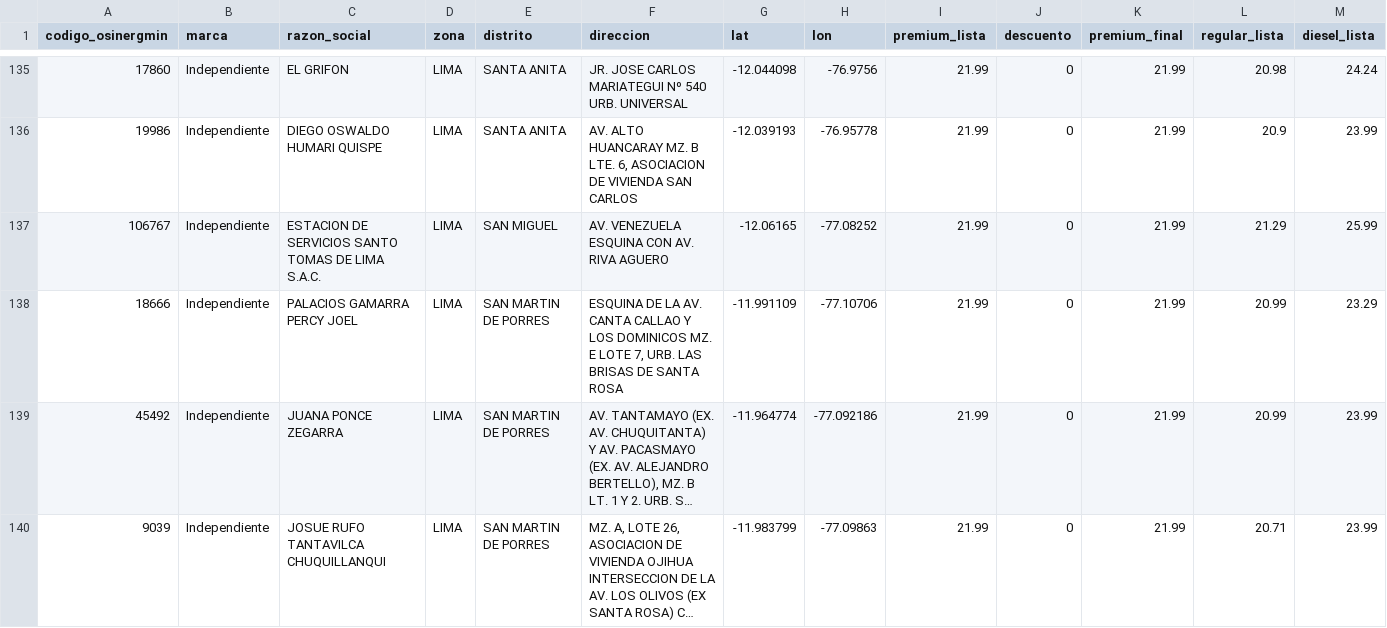
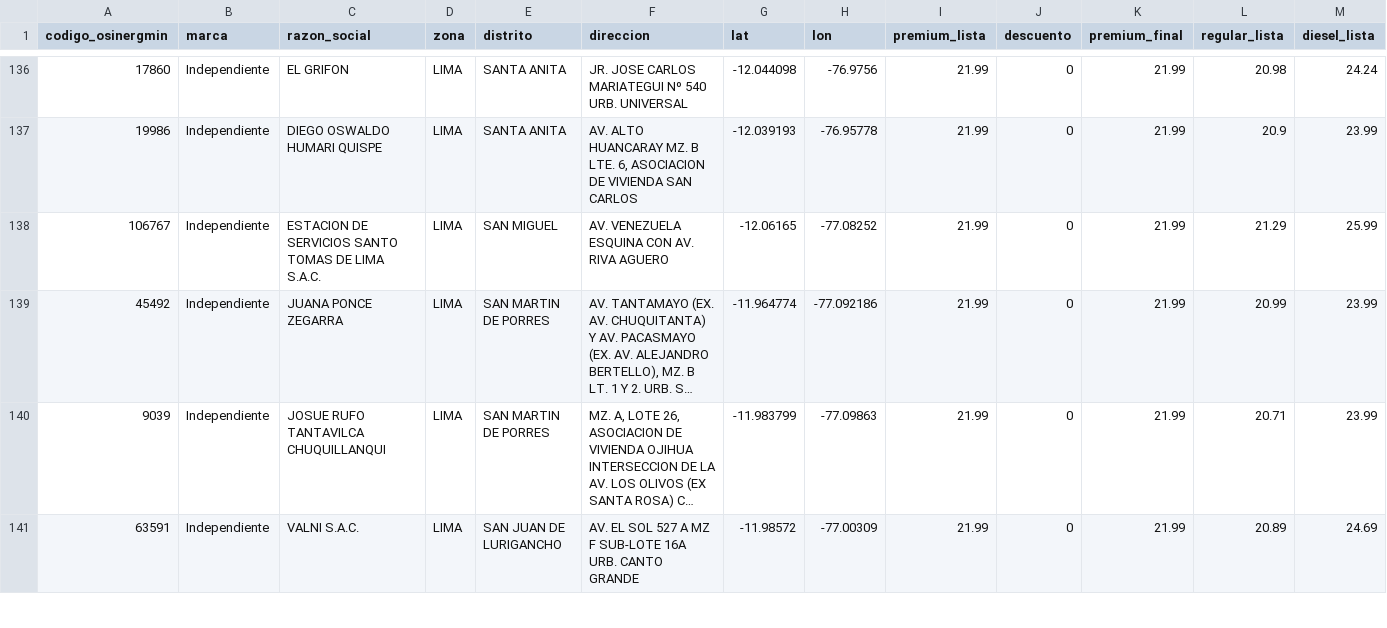
Before and after one commit to Yufagb/grifos-lima, a CSV file: data/premium-lima-callao.csv, drawn as a sheet; only a part is shown, gaps mark what is left out; the shorter side is filled out with more unchanged rows; long unchanged cells end in …; removed rows and columns are numbered as before the commit, all else as after; the diff covers the shown part only; the diff names each change by its address in the sheet, - before the commit and + after, or states it on an @@ line.

```diff
--- a/data/premium-lima-callao.csv
+++ b/data/premium-lima-callao.csv
-row 138: 18666 | Independiente | PALACIOS GAMARRA PERCY JOEL | LIMA | SAN MARTIN DE PORRES | ESQUINA DE LA AV. CANTA CALLAO Y LOS DOMINICOS MZ. E LOTE 7, URB. LAS BRISAS DE SANTA ROSA | -11.991109 | -77.10706 | 21.99 | 0 | 21.99 | 20.99 | 23.29
```
Also changed, not shown: 2 added rows, 3 removed rows, 9 moved rows and 1 edited cell elsewhere in this file, data/mymaps-lima-callao.csv, 1 other file.
